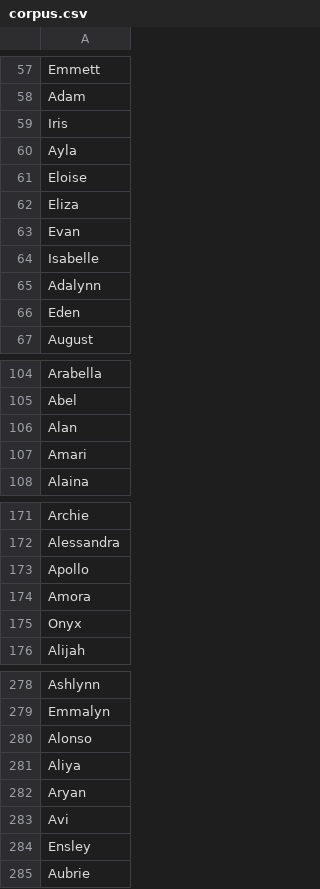
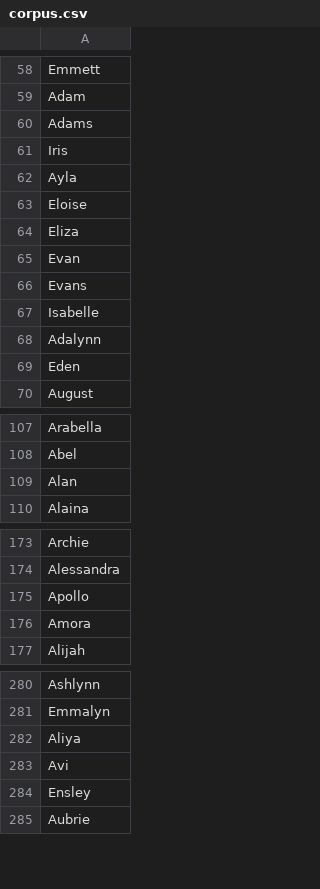
Before and after one commit to RasmitDevkota/tonal-adaptation, a CSV file: data/corpus.csv, drawn as a sheet; only a part is shown, gaps mark what is left out; the diff covers the shown part only.

```diff
--- a/data/corpus.csv
+++ b/data/corpus.csv
@@ -58,2 +59,3 @@ Emmett
 Adam
+Adams
 Iris
@@ -63,2 +65,3 @@ Eliza
 Evan
+Evans
 Isabelle
@@ -106,3 +109,2 @@ Abel
 Alan
-Amari
 Alaina
@@ -174,3 +176,2 @@ Apollo
 Amora
-Onyx
 Alijah
@@ -279,5 +281,3 @@ Ashlynn
 Emmalyn
-Alonso
 Aliya
-Aryan
 Avi
```
Also changed, not shown: 13 added rows and 5 removed rows elsewhere in this file, 12 other files.
